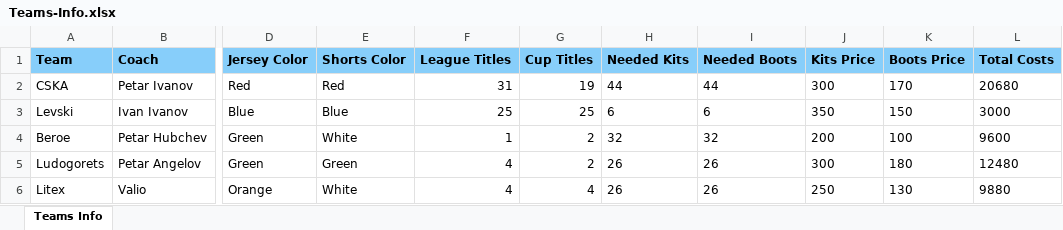
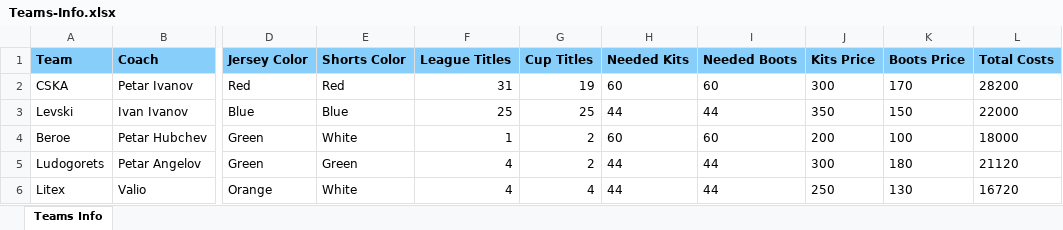
Before and after one commit to Team-Selenium/Footbal-Manager, an Excel workbook: Data Sources/Excel/Teams-Info.xlsx, sheet Teams Info, drawn as a sheet; only a part is shown, gaps mark what is left out; values as stored, in another font and other column widths than the file's, no borders; the diff names each change by its address in the sheet, - before the commit and + after, or states it on an @@ line.

```diff
--- a/Data Sources/Excel/Teams-Info.xlsx (sheet Teams Info)
+++ b/Data Sources/Excel/Teams-Info.xlsx (sheet Teams Info)
-H2 (Needed Kits): 44
+H2 (Needed Kits): 60
-I2 (Needed Boots): 44
+I2 (Needed Boots): 60
-L2 (Total Costs): 20680
+L2 (Total Costs): 28200
-H3 (Needed Kits): 6
+H3 (Needed Kits): 44
-I3 (Needed Boots): 6
+I3 (Needed Boots): 44
-L3 (Total Costs): 3000
+L3 (Total Costs): 22000
-H4 (Needed Kits): 32
+H4 (Needed Kits): 60
-I4 (Needed Boots): 32
+I4 (Needed Boots): 60
-L4 (Total Costs): 9600
+L4 (Total Costs): 18000
-H5:H6 (Needed Kits): 26
+H5:H6 (Needed Kits): 44
-I5:I6 (Needed Boots): 26
+I5:I6 (Needed Boots): 44
-L5 (Total Costs): 12480
+L5 (Total Costs): 21120
-L6 (Total Costs): 9880
+L6 (Total Costs): 16720
```
Also changed, not shown: 31 other files.
